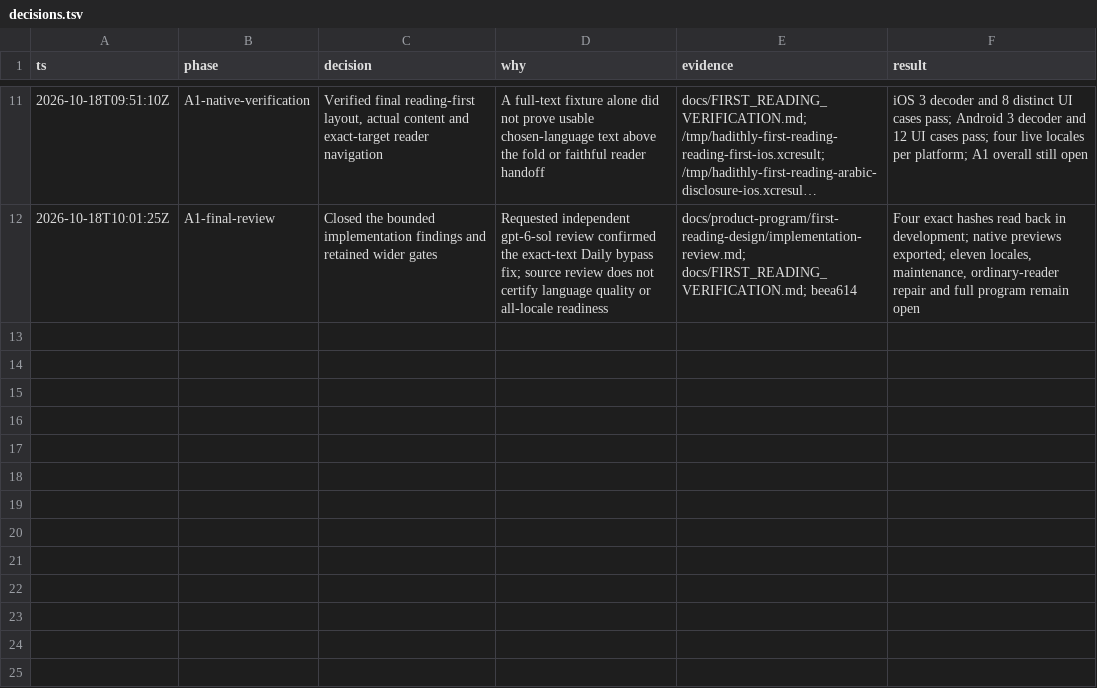
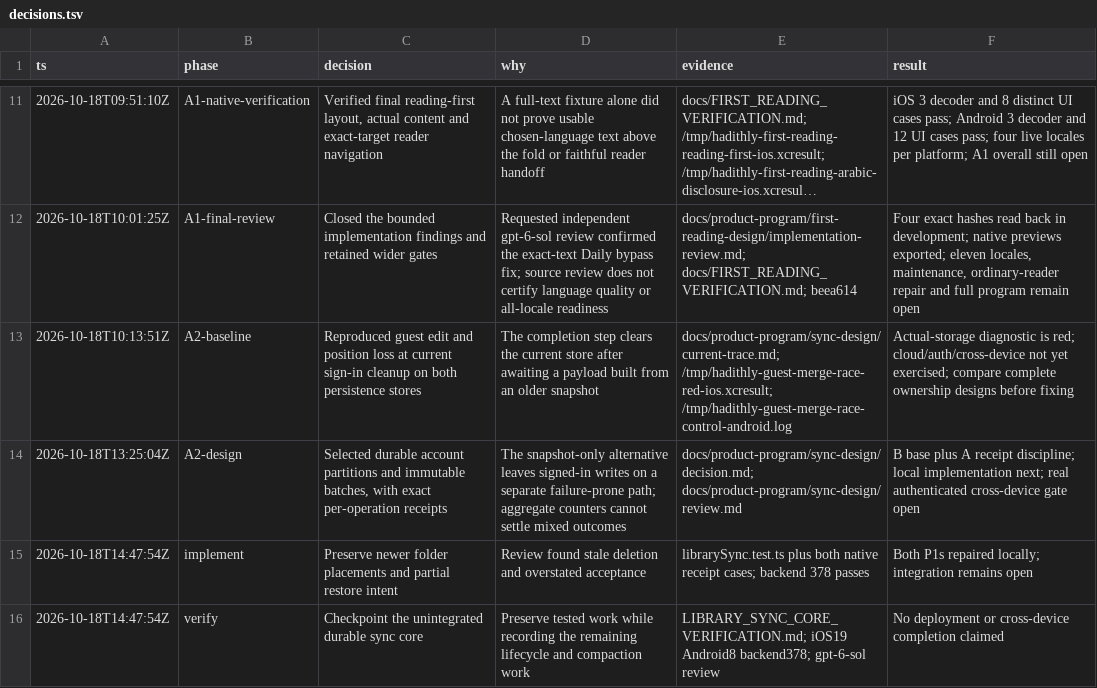
Before and after one commit to alimkhann/Hadithly, a TSV file: docs/product-program/decisions.tsv, drawn as a sheet; only a part is shown, gaps mark what is left out; long unchanged cells end in ….

Commit message:
feat: add durable library sync core with exact receipts

```diff
--- a/docs/product-program/decisions.tsv
+++ b/docs/product-program/decisions.tsv
@@ -12 +12,5 @@ ts	phase	decision	why	evidence	result
 2026-10-18T10:01:25Z	A1-final-review	Closed the bounded implementation findings and retained wider gates	Requested independent gpt-6-sol review confirmed the exact-text Daily bypass fix; source review does not certify language quality or all-locale readiness	docs/product-program/first-reading-design/implementation-review.md; docs/FIRST_READING_VERIFICATION.md; beea614	Four exact hashes read back in development; native previews exported; eleven locales, maintenance, ordinary-reader repair and full program remain open
+2026-10-18T10:13:51Z	A2-baseline	Reproduced guest edit and position loss at current sign-in cleanup on both persistence stores	The completion step clears the current store after awaiting a payload built from an older snapshot	docs/product-program/sync-design/current-trace.md; /tmp/hadithly-guest-merge-race-red-ios.xcresult; /tmp/hadithly-guest-merge-race-control-android.log	Actual-storage diagnostic is red; cloud/auth/cross-device not yet exercised; compare complete ownership designs before fixing
+2026-10-18T13:25:04Z	A2-design	Selected durable account partitions and immutable batches, with exact per-operation receipts	The snapshot-only alternative leaves signed-in writes on a separate failure-prone path; aggregate counters cannot settle mixed outcomes	docs/product-program/sync-design/decision.md; docs/product-program/sync-design/review.md	B base plus A receipt discipline; local implementation next; real authenticated cross-device gate open
+2026-10-18T14:47:54Z	implement	Preserve newer folder placements and partial restore intent	Review found stale deletion and overstated acceptance	librarySync.test.ts plus both native receipt cases; backend 378 passes	Both P1s repaired locally; integration remains open
+2026-10-18T14:47:54Z	verify	Checkpoint the unintegrated durable sync core	Preserve tested work while recording the remaining lifecycle and compaction work	LIBRARY_SYNC_CORE_VERIFICATION.md; iOS19 Android8 backend378; gpt-6-sol review	No deployment or cross-device completion claimed
```
Also changed, not shown: 36 other files.
